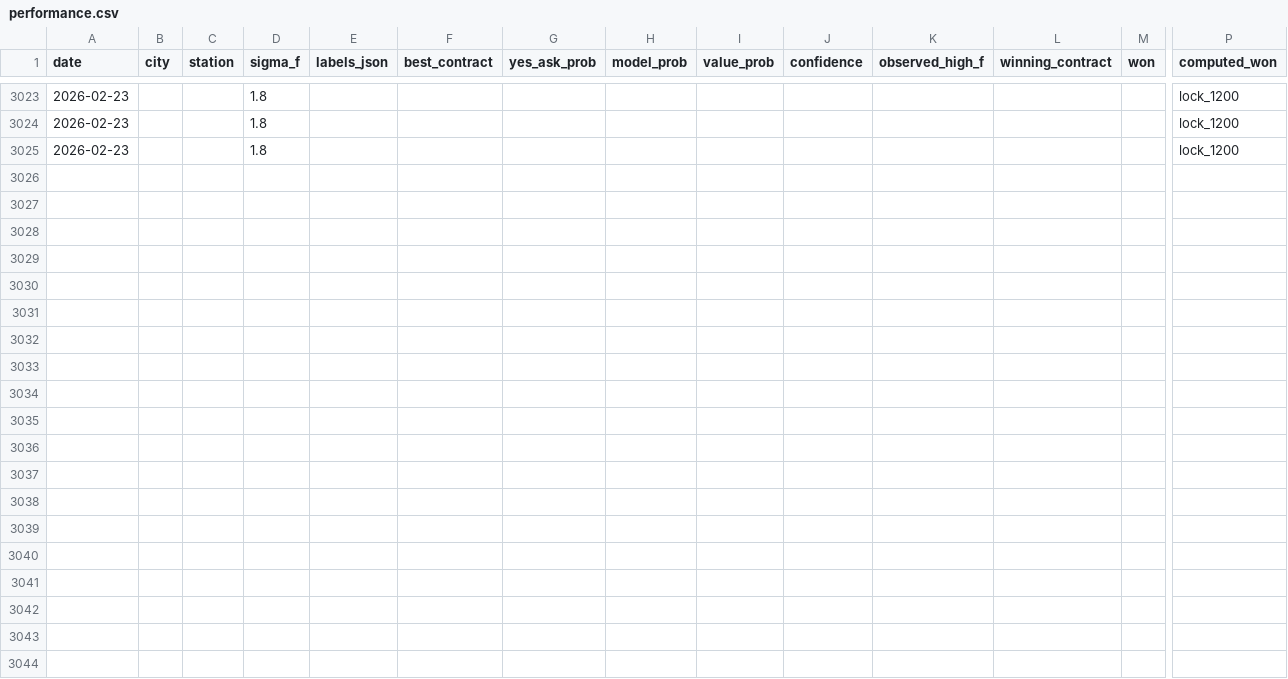
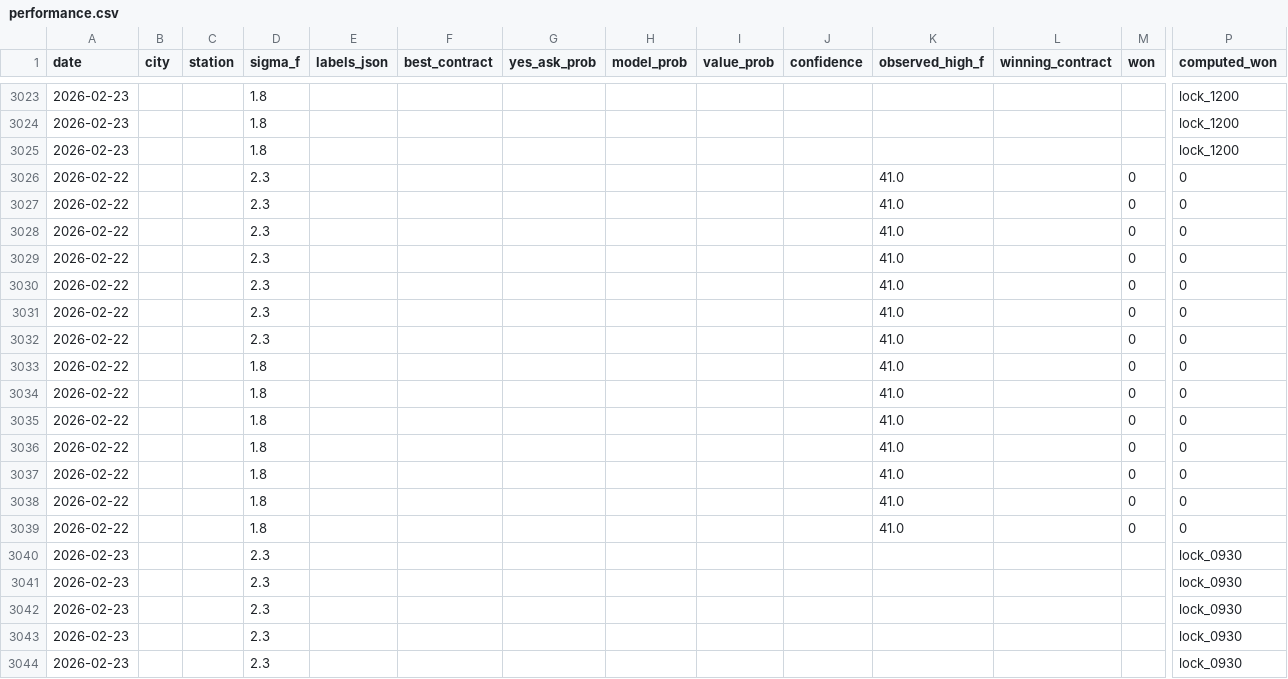
Before and after one commit to miketuzzo/Weather-Edge, a CSV file: data/performance.csv, drawn as a sheet; only a part is shown, gaps mark what is left out; rows hold the shown columns only; the diff covers the shown part only; the diff names each change by its address in the sheet, - before the commit and + after, or states it on an @@ line.

```diff
--- a/data/performance.csv
+++ b/data/performance.csv
+row 3026: 2026-02-22 |  |  | 2.3 |  |  |  |  |  |  | 41.0 |  | 0 | 0
+row 3027: 2026-02-22 |  |  | 2.3 |  |  |  |  |  |  | 41.0 |  | 0 | 0
+row 3028: 2026-02-22 |  |  | 2.3 |  |  |  |  |  |  | 41.0 |  | 0 | 0
+row 3029: 2026-02-22 |  |  | 2.3 |  |  |  |  |  |  | 41.0 |  | 0 | 0
+row 3030: 2026-02-22 |  |  | 2.3 |  |  |  |  |  |  | 41.0 |  | 0 | 0
+row 3031: 2026-02-22 |  |  | 2.3 |  |  |  |  |  |  | 41.0 |  | 0 | 0
+row 3032: 2026-02-22 |  |  | 2.3 |  |  |  |  |  |  | 41.0 |  | 0 | 0
+row 3033: 2026-02-22 |  |  | 1.8 |  |  |  |  |  |  | 41.0 |  | 0 | 0
+row 3034: 2026-02-22 |  |  | 1.8 |  |  |  |  |  |  | 41.0 |  | 0 | 0
+row 3035: 2026-02-22 |  |  | 1.8 |  |  |  |  |  |  | 41.0 |  | 0 | 0
+row 3036: 2026-02-22 |  |  | 1.8 |  |  |  |  |  |  | 41.0 |  | 0 | 0
+row 3037: 2026-02-22 |  |  | 1.8 |  |  |  |  |  |  | 41.0 |  | 0 | 0
+row 3038: 2026-02-22 |  |  | 1.8 |  |  |  |  |  |  | 41.0 |  | 0 | 0
+row 3039: 2026-02-22 |  |  | 1.8 |  |  |  |  |  |  | 41.0 |  | 0 | 0
+row 3040: 2026-02-23 |  |  | 2.3 |  |  |  |  |  |  |  |  |  | lock_0930
+row 3041: 2026-02-23 |  |  | 2.3 |  |  |  |  |  |  |  |  |  | lock_0930
+row 3042: 2026-02-23 |  |  | 2.3 |  |  |  |  |  |  |  |  |  | lock_0930
+row 3043: 2026-02-23 |  |  | 2.3 |  |  |  |  |  |  |  |  |  | lock_0930
+row 3044: 2026-02-23 |  |  | 2.3 |  |  |  |  |  |  |  |  |  | lock_0930
```
Also changed, not shown: 9 added rows elsewhere in this file.
